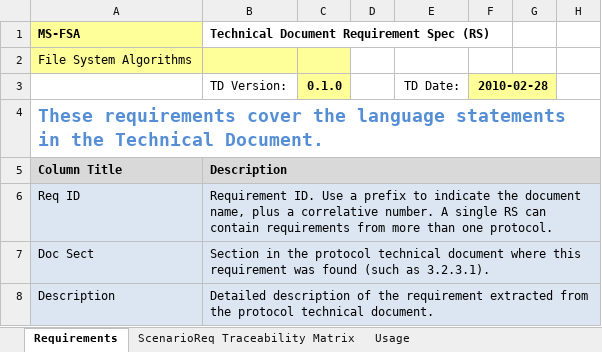
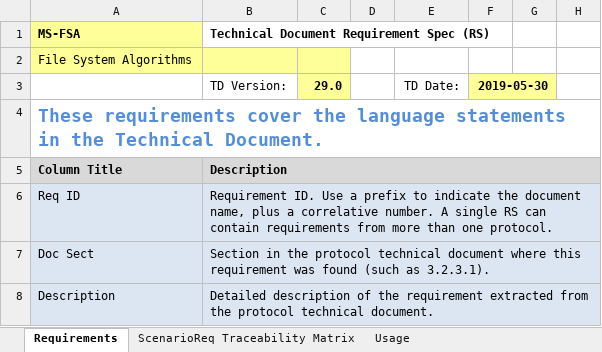
Before and after one commit to microsoft/WindowsProtocolTestSuites, an Excel workbook: TestSuites/FileServer/docs/MS-FSA_ServerRequirementSpec.xlsm, sheet Requirements, drawn as a sheet; only a part is shown; values as stored, in another font and other column widths than the file's, no borders; conditional formats and table styles not drawn; the diff names each change by its address in the sheet, - before the commit and + after, or states it on an @@ line.

```diff
--- a/TestSuites/FileServer/docs/MS-FSA_ServerRequirementSpec.xlsm (sheet Requirements)
+++ b/TestSuites/FileServer/docs/MS-FSA_ServerRequirementSpec.xlsm (sheet Requirements)
-C3: 0.1.0
+C3: 29.0
-F3: 2010-02-28
+F3: 2019-05-30
```
Also changed, not shown: sheet ScenarioReq Traceability Matrix.
